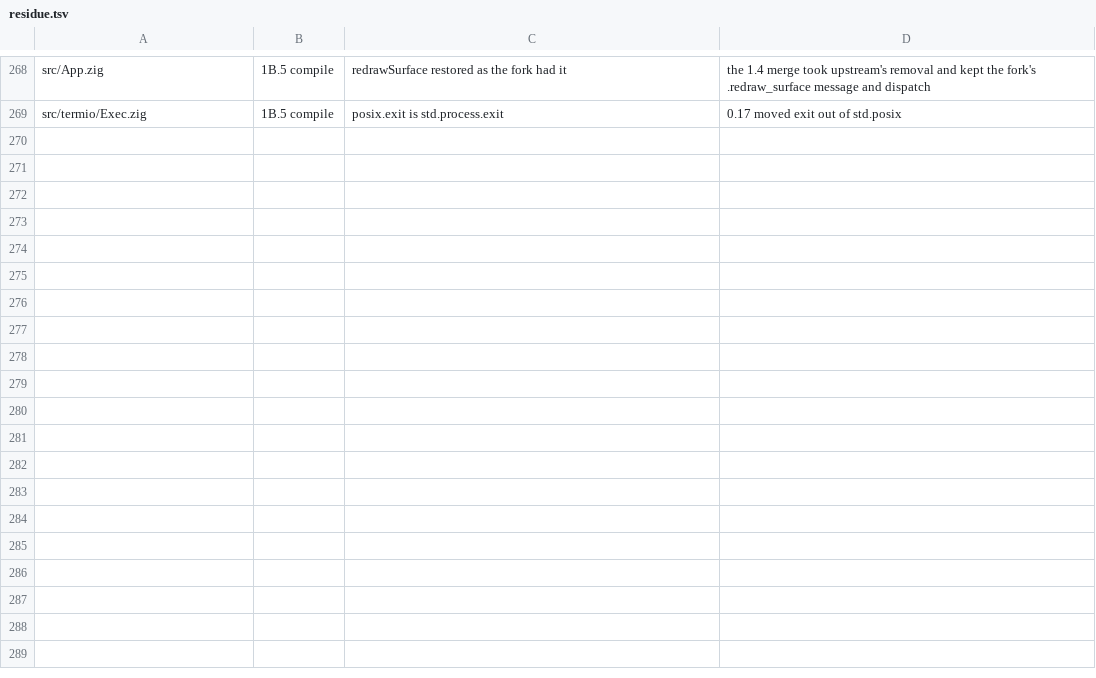
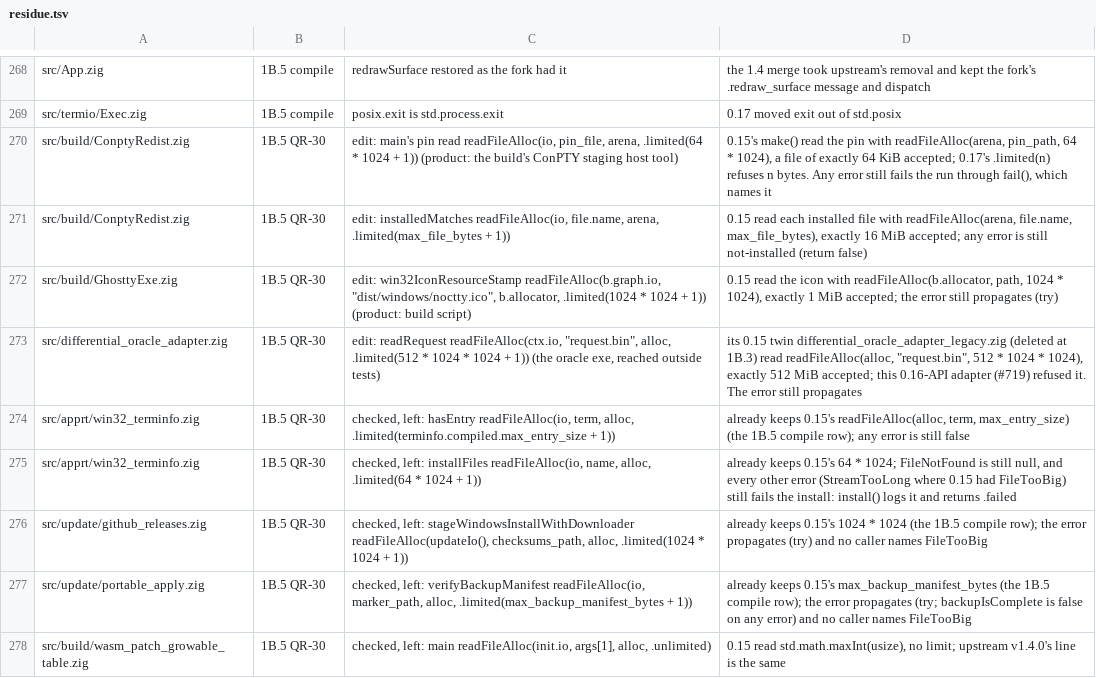
Before and after one commit to amanthanvi/noctty, a TSV file: plans/1b/codemod/residue.tsv, drawn as a sheet; only a part is shown, gaps mark what is left out; the diff names each change by its address in the sheet, - before the commit and + after, or states it on an @@ line.

Commit message:
plans(1b): the residue list names every product readFileAlloc site (QR-30)
Four edits to .limited(n + 1) and five sites checked and left: three that
already add one and the wasm patch tool's .unlimited, 0.15's maxInt.

```diff
--- a/plans/1b/codemod/residue.tsv
+++ b/plans/1b/codemod/residue.tsv
+row 270: src/build/ConptyRedist.zig | 1B.5 QR-30 | edit: main's pin read readFileAlloc(io, pin_file, arena, .limited(64 * 1024 + 1)) (product: the build's ConPTY staging host tool) | 0.15's make() read the pin with readFileAlloc(arena, pin_path, 64 * 1024), a file of exactly 64 KiB accepted; 0.17's .limited(n) refuses n bytes. Any error still fails the run through fail(), which names it
+row 271: src/build/ConptyRedist.zig | 1B.5 QR-30 | edit: installedMatches readFileAlloc(io, file.name, arena, .limited(max_file_bytes + 1)) | 0.15 read each installed file with readFileAlloc(arena, file.name, max_file_bytes), exactly 16 MiB accepted; any error is still not-installed (return false)
+row 272: src/build/GhosttyExe.zig | 1B.5 QR-30 | edit: win32IconResourceStamp readFileAlloc(b.graph.io, "dist/windows/noctty.ico", b.allocator, .limited(1024 * 1024 + 1)) (product: build script) | 0.15 read the icon with readFileAlloc(b.allocator, path, 1024 * 1024), exactly 1 MiB accepted; the error still propagates (try)
+row 273: src/differential_oracle_adapter.zig | 1B.5 QR-30 | edit: readRequest readFileAlloc(ctx.io, "request.bin", alloc, .limited(512 * 1024 * 1024 + 1)) (the oracle exe, reached outside tests) | its 0.15 twin differential_oracle_adapter_legacy.zig (deleted at 1B.3) read readFileAlloc(alloc, "request.bin", 512 * 1024 * 1024), exactly 512 MiB accepted; this 0.16-API adapter (#719) refused it. The error still propagates
+row 274: src/apprt/win32_terminfo.zig | 1B.5 QR-30 | checked, left: hasEntry readFileAlloc(io, term, alloc, .limited(terminfo.compiled.max_entry_size + 1)) | already keeps 0.15's readFileAlloc(alloc, term, max_entry_size) (the 1B.5 compile row); any error is still false
+row 275: src/apprt/win32_terminfo.zig | 1B.5 QR-30 | checked, left: installFiles readFileAlloc(io, name, alloc, .limited(64 * 1024 + 1)) | already keeps 0.15's 64 * 1024; FileNotFound is still null, and every other error (StreamTooLong where 0.15 had FileTooBig) still fails the install: install() logs it and returns .failed
+row 276: src/update/github_releases.zig | 1B.5 QR-30 | checked, left: stageWindowsInstallWithDownloader readFileAlloc(updateIo(), checksums_path, alloc, .limited(1024 * 1024 + 1)) | already keeps 0.15's 1024 * 1024 (the 1B.5 compile row); the error propagates (try) and no caller names FileTooBig
+row 277: src/update/portable_apply.zig | 1B.5 QR-30 | checked, left: verifyBackupManifest readFileAlloc(io, marker_path, alloc, .limited(max_backup_manifest_bytes + 1)) | already keeps 0.15's max_backup_manifest_bytes (the 1B.5 compile row); the error propagates (try; backupIsComplete is false on any error) and no caller names FileTooBig
+row 278: src/build/wasm_patch_growable_table.zig | 1B.5 QR-30 | checked, left: main readFileAlloc(init.io, args[1], alloc, .unlimited) | 0.15 read std.math.maxInt(usize), no limit; upstream v1.4.0's line is the same
```
